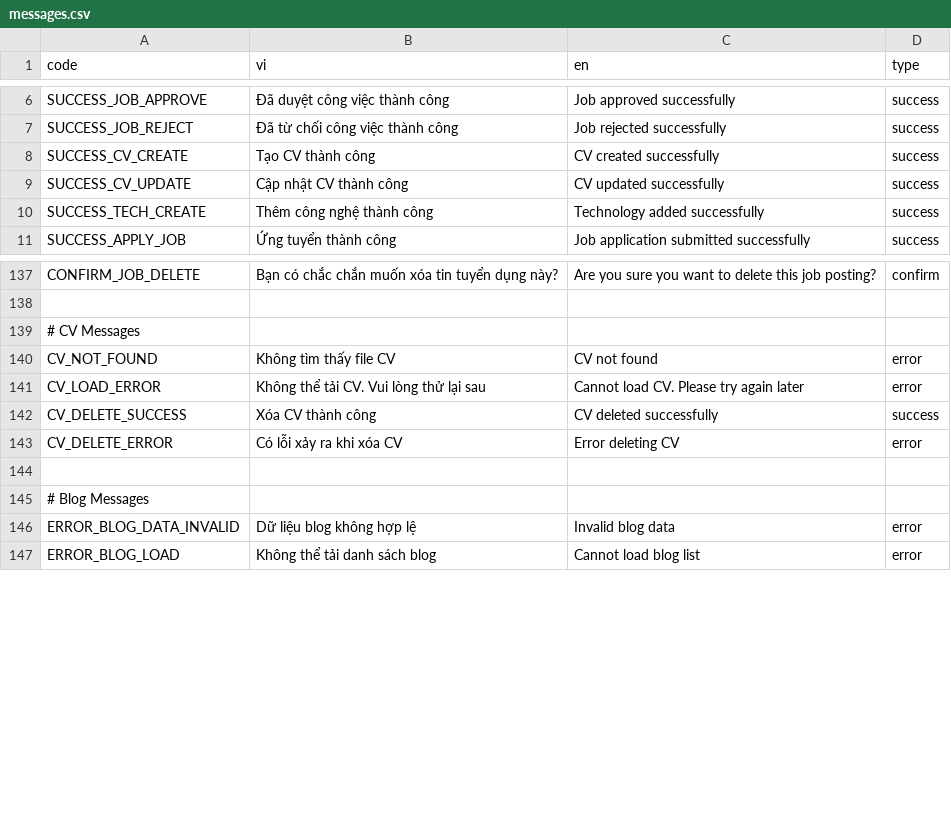
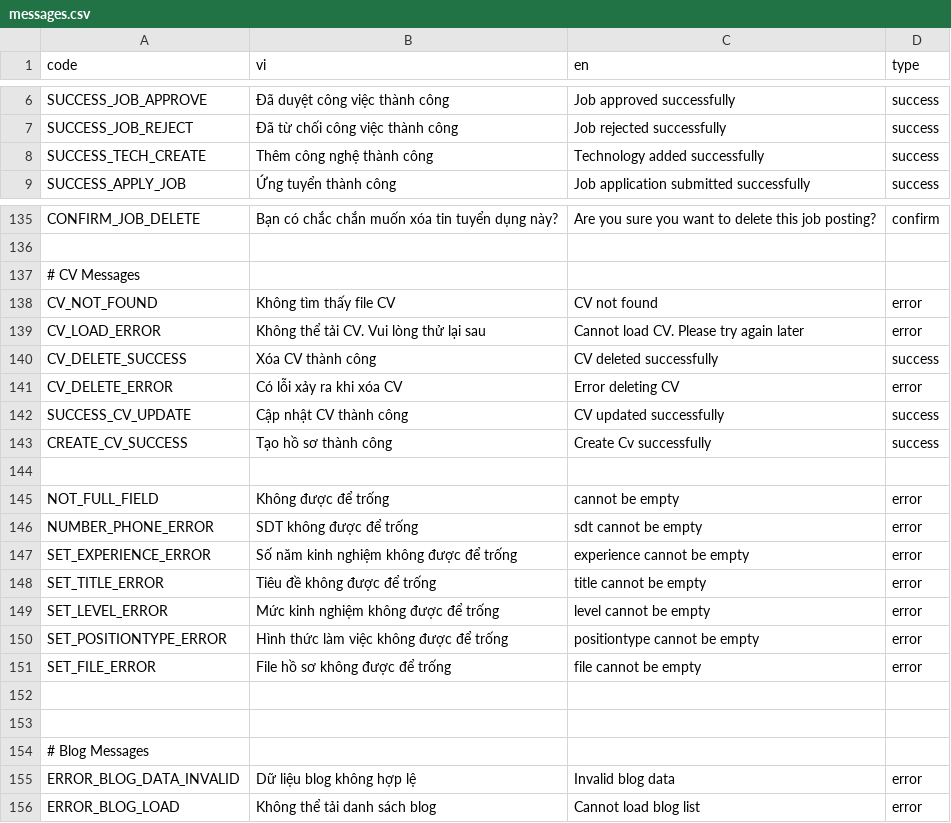
Before and after one commit to imvaldus/CareerStreet-Frontend, a CSV file: src/constants/messages.csv, drawn as a sheet; only a part is shown, gaps mark what is left out.

Commit message:
update Message
update Message

```diff
--- a/src/constants/messages.csv
+++ b/src/constants/messages.csv
@@ -7,4 +7,2 @@ SUCCESS_JOB_APPROVE,Đã duyệt công việc thành công,Job approved successf
 SUCCESS_JOB_REJECT,Đã từ chối công việc thành công,Job rejected successfully,success
-SUCCESS_CV_CREATE,Tạo CV thành công,CV created successfully,success
-SUCCESS_CV_UPDATE,Cập nhật CV thành công,CV updated successfully,success
 SUCCESS_TECH_CREATE,Thêm công nghệ thành công,Technology added successfully,success
@@ -143,2 +141,13 @@ CV_DELETE_SUCCESS,Xóa CV thành công,CV deleted successfully,success
 CV_DELETE_ERROR,Có lỗi xảy ra khi xóa CV,Error deleting CV,error
+SUCCESS_CV_UPDATE,Cập nhật CV thành công,CV updated successfully,success
+CREATE_CV_SUCCESS,Tạo hồ sơ thành công,Create Cv successfully,success
+
+NOT_FULL_FIELD,Không được để trống,cannot be empty,error		
+NUMBER_PHONE_ERROR,SDT không được để trống,sdt cannot be empty,error
+SET_EXPERIENCE_ERROR ,Số năm kinh nghiệm không được để trống,experience cannot be empty,error
+SET_TITLE_ERROR,Tiêu đề không được để trống,title cannot be empty,error
+SET_LEVEL_ERROR,Mức kinh nghiệm không được để trống,level cannot be empty,error	
+SET_POSITIONTYPE_ERROR,Hình thức làm việc không được để trống,positiontype cannot be empty,error	
+SET_FILE_ERROR,File hồ sơ không được để trống,file cannot be empty,error	
+
 
```
Also changed, not shown: 3 other files.
